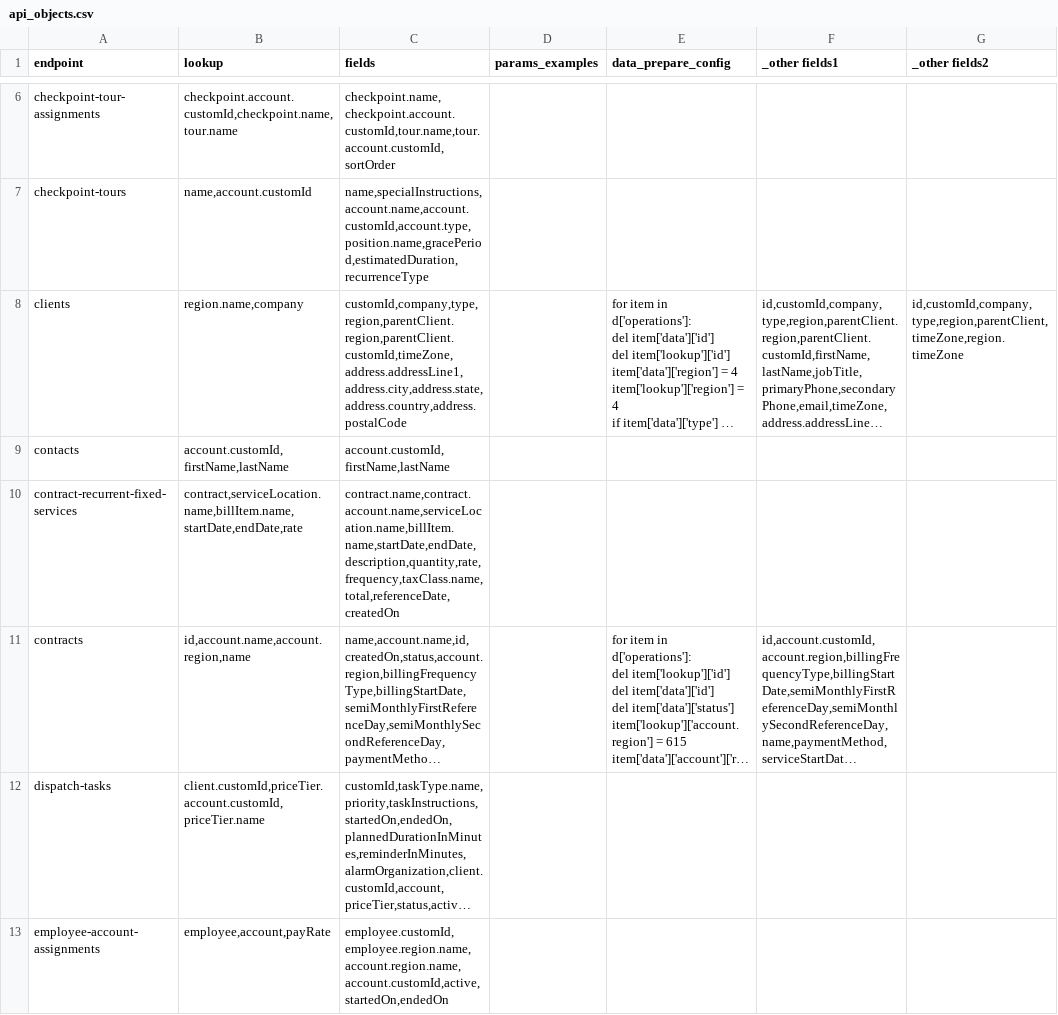
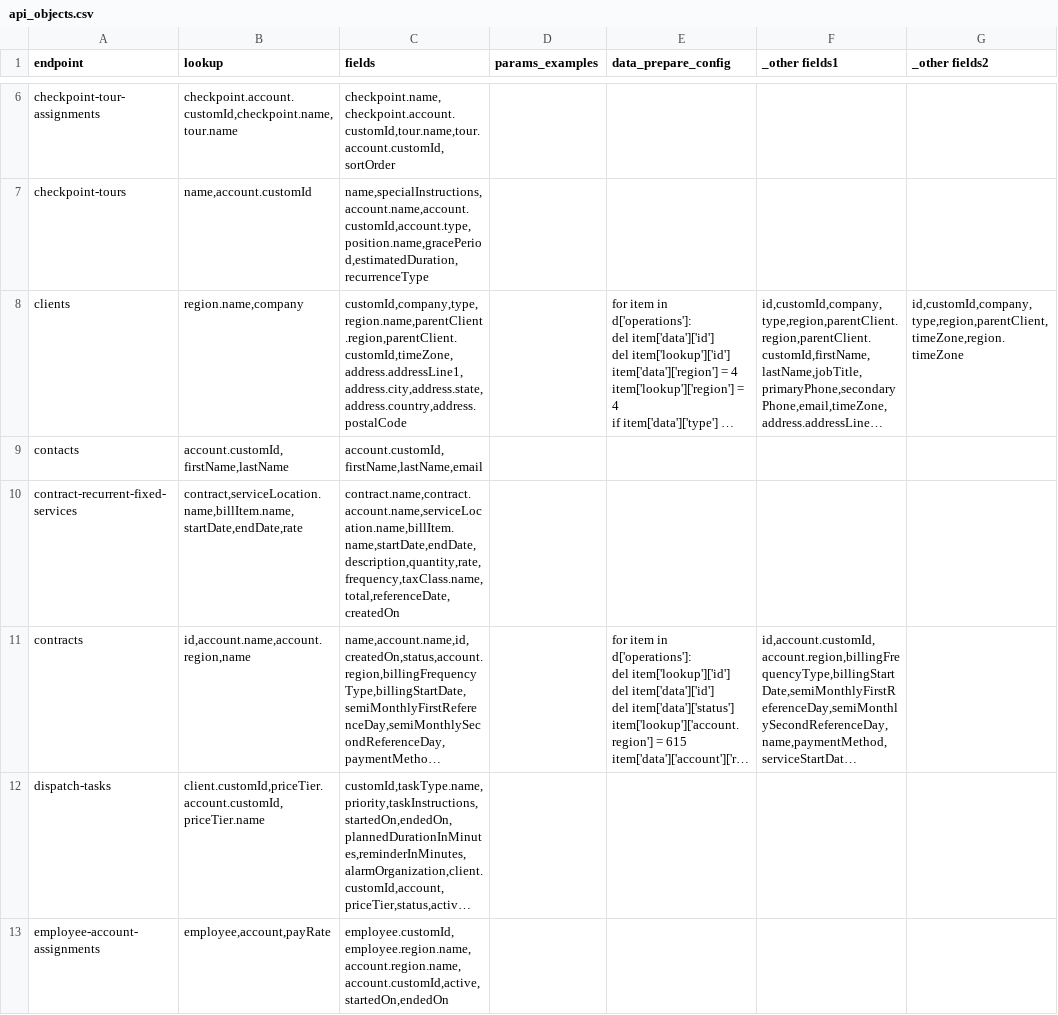
Before and after one commit to LiOdDo/streamlit-batchfile-convert, a CSV file: api_objects.csv, drawn as a sheet; only a part is shown, gaps mark what is left out; long unchanged cells end in …; the diff names each change by its address in the sheet, - before the commit and + after, or states it on an @@ line.

```diff
--- a/api_objects.csv
+++ b/api_objects.csv
-C8 (fields): customId,company,type,region,parentClient.region,parentClient.customId,timeZone,address.addressLine1,address.city,address.state,address.country,address.postalCode
+C8 (fields): customId,company,type,region.name,parentClient.region,parentClient.customId,timeZone,address.addressLine1,address.city,address.state,address.country,address.postalCode
-C9 (fields): account.customId,firstName,lastName
+C9 (fields): account.customId,firstName,lastName,email
```
Also changed, not shown: 8 other files.
